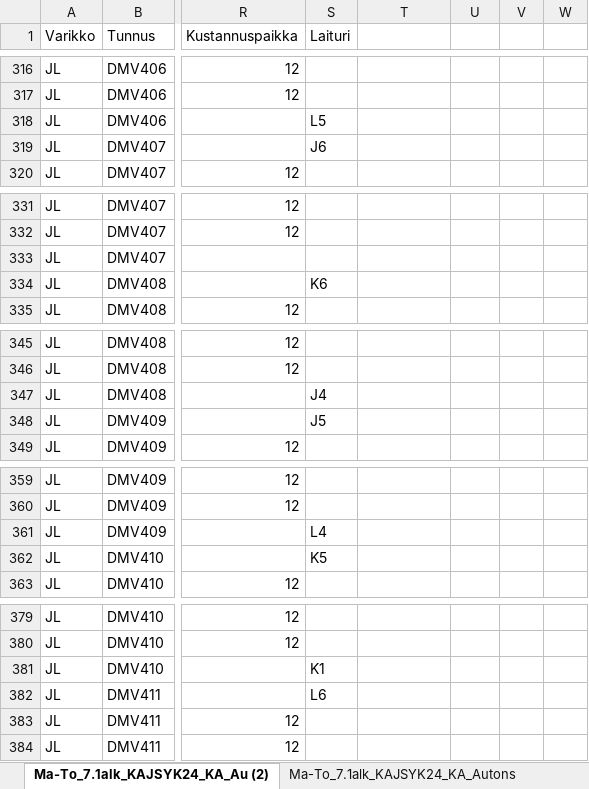
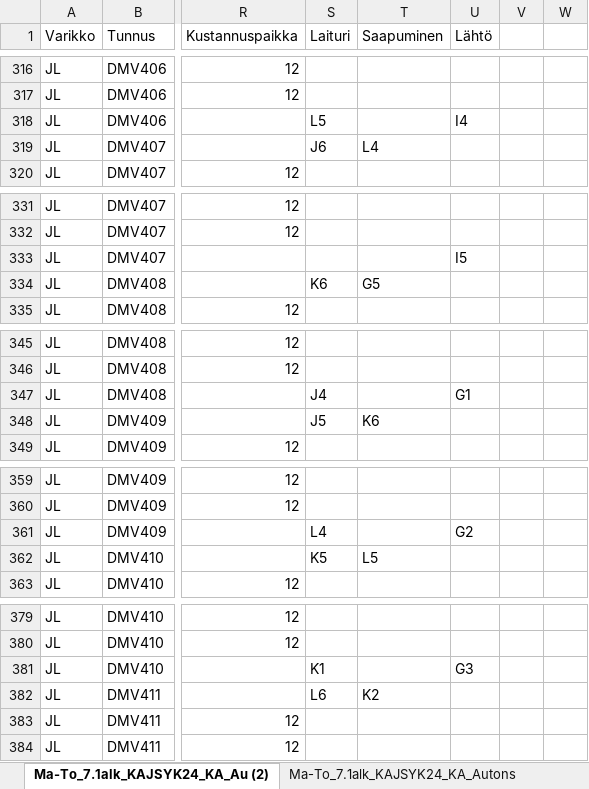
Before and after one commit to esahon/JyvaskylaDepotOpt, an Excel workbook: data/KAJSYK24_MA-TO.xlsx, sheet Ma-To_7.1alk_KAJSYK24_KA_Au (2), drawn as a sheet; only a part is shown, gaps mark what is left out; values as stored, in another font and other column widths than the file's, no borders; the diff covers the shown part only; the diff names each change by its address in the sheet, - before the commit and + after, or states it on an @@ line.

```diff
--- a/data/KAJSYK24_MA-TO.xlsx (sheet Ma-To_7.1alk_KAJSYK24_KA_Au (2))
+++ b/data/KAJSYK24_MA-TO.xlsx (sheet Ma-To_7.1alk_KAJSYK24_KA_Au (2))
-T1: (empty)
+T1: Saapuminen
-U1: (empty)
+U1: Lähtö
-U318 (Lähtö): (empty)
+U318 (Lähtö): I4
-T319 (Saapuminen): (empty)
+T319 (Saapuminen): L4
-U333 (Lähtö): (empty)
+U333 (Lähtö): I5
-T334 (Saapuminen): (empty)
+T334 (Saapuminen): G5
-U347 (Lähtö): (empty)
+U347 (Lähtö): G1
-T348 (Saapuminen): (empty)
+T348 (Saapuminen): K6
-U361 (Lähtö): (empty)
+U361 (Lähtö): G2
-T362 (Saapuminen): (empty)
+T362 (Saapuminen): L5
-U381 (Lähtö): (empty)
+U381 (Lähtö): G3
-T382 (Saapuminen): (empty)
+T382 (Saapuminen): K2
```
Also changed, not shown: 3 added rows and 170 edited cells elsewhere in this sheet, sheet Ma-To_7.1alk_KAJSYK24_KA_Autons, 1 other file.
